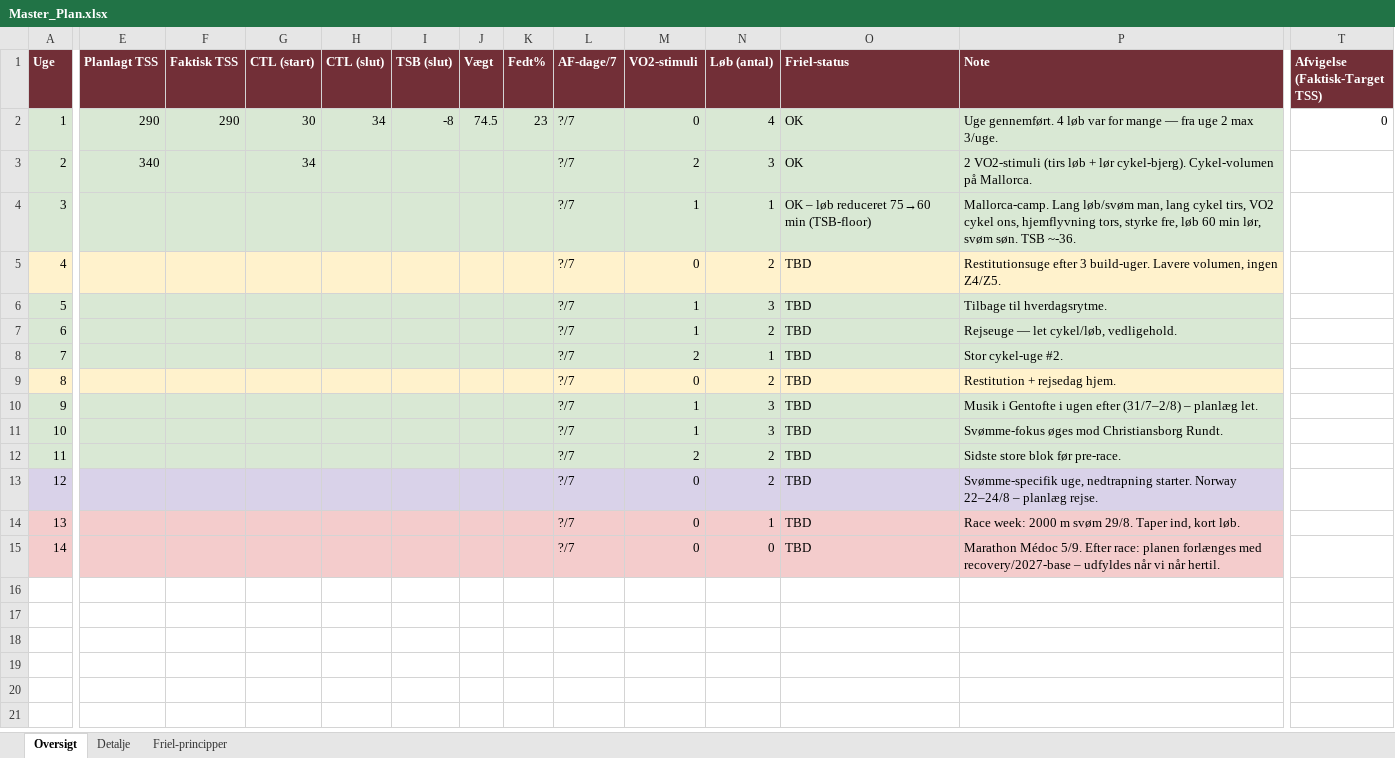
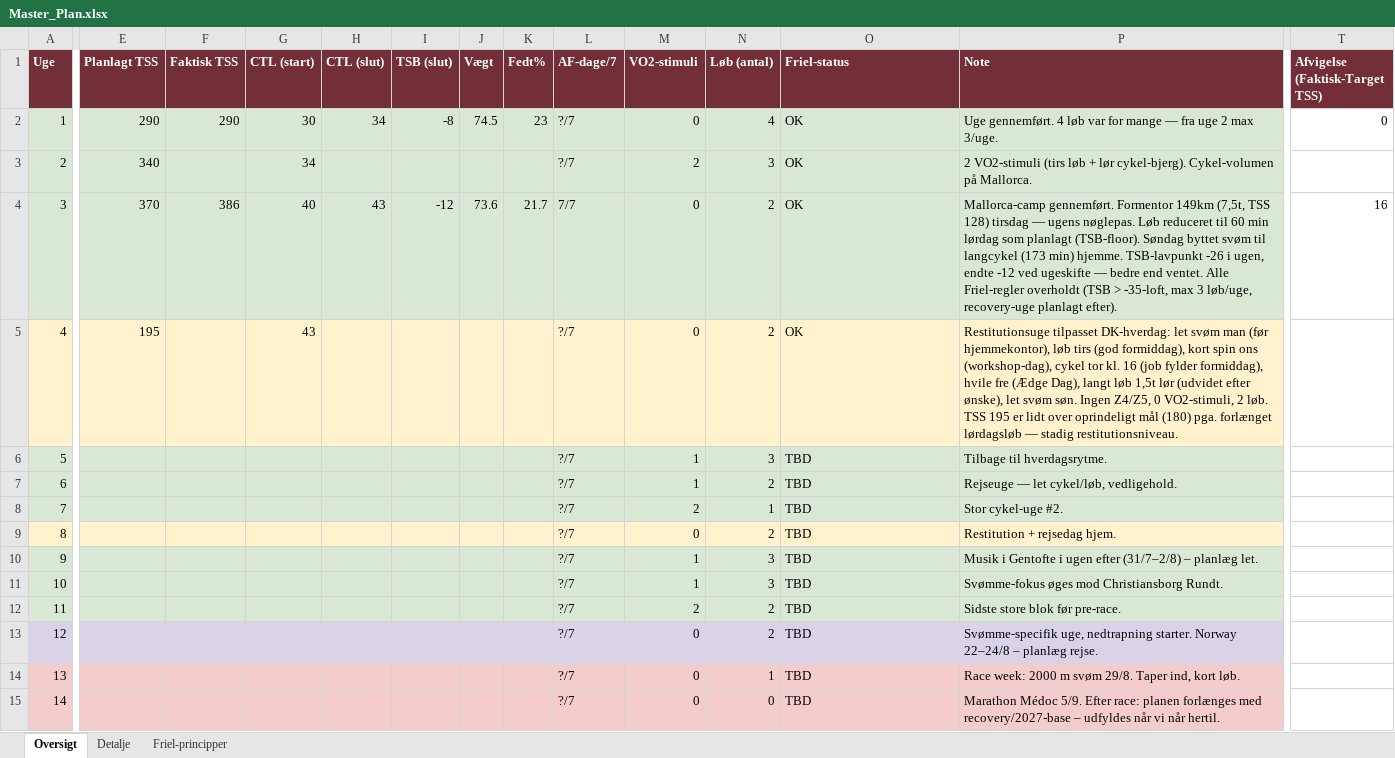
Before and after one commit to hammerbamsen/fast-as-50, an Excel workbook: data/Master_Plan.xlsx, sheet Oversigt, drawn as a sheet; only a part is shown, gaps mark what is left out; values as stored, in another font and other column widths than the file's, no borders; the diff names each change by its address in the sheet, - before the commit and + after, or states it on an @@ line.

Commit message:
Uge 3 faktiske tal (TSS 386, CTL 40→43, TSB -12, AF 7/7) + uge 4 restitutionsplan aftalt med Kennet

```diff
--- a/data/Master_Plan.xlsx (sheet Oversigt)
+++ b/data/Master_Plan.xlsx (sheet Oversigt)
-E4 (Planlagt TSS): (empty)
+E4 (Planlagt TSS): 370
-F4 (Faktisk TSS): (empty)
+F4 (Faktisk TSS): 386
-G4 (CTL (start)): (empty)
+G4 (CTL (start)): 40
-H4 (CTL (slut)): (empty)
+H4 (CTL (slut)): 43
-I4 (TSB (slut)): (empty)
+I4 (TSB (slut)): -12
-J4 (Vægt): (empty)
+J4 (Vægt): 73.6
-K4 (Fedt%): (empty)
+K4 (Fedt%): 21.7
-L4 (AF-dage/7): ?/7
+L4 (AF-dage/7): 7/7
-M4 (VO2-stimuli): 1
+M4 (VO2-stimuli): 0
-N4 (Løb (antal)): 1
+N4 (Løb (antal)): 2
-O4 (Friel-status): OK – løb reduceret 75→60 min (TSB-floor)
+O4 (Friel-status): OK
-P4 (Note): Mallorca-camp. Lang løb/svøm man, lang cykel tirs, VO2 cykel ons, hjemflyvning tors, styrke fre, løb 60 min lør, svøm søn. TSB ~-36.
+P4 (Note): Mallorca-camp gennemført. Formentor 149km (7,5t, TSS 128) tirsdag — ugens nøglepas. Løb reduceret til 60 min lørdag som planlagt (TSB-floor). Søndag byttet svøm til langcykel (173 min) hjemme. TSB-lavpunkt -26 i ugen, endte -12 ved ugeskifte — bedre end ventet. Alle Friel-regler overholdt (TSB > -35-loft, max 3 løb/uge, recovery-uge planlagt efter).
-T4 (Afvigelse (Faktisk-Target TSS)): (empty)
+T4 (Afvigelse (Faktisk-Target TSS)): 16
-E5 (Planlagt TSS): (empty)
+E5 (Planlagt TSS): 195
-G5 (CTL (start)): (empty)
+G5 (CTL (start)): 43
-O5 (Friel-status): TBD
+O5 (Friel-status): OK
-P5 (Note): Restitutionsuge efter 3 build-uger. Lavere volumen, ingen Z4/Z5.
+P5 (Note): Restitutionsuge tilpasset DK-hverdag: let svøm man (før hjemmekontor), løb tirs (god formiddag), kort spin ons (workshop-dag), cykel tor kl. 16 (job fylder formiddag), hvile fre (Ædge Dag), langt løb 1,5t lør (udvidet efter ønske), let svøm søn. Ingen Z4/Z5, 0 VO2-stimuli, 2 løb. TSS 195 er lidt over oprindeligt mål (180) pga. forlænget lørdagsløb — stadig restitutionsniveau.
```
Also changed, not shown: sheet Detalje.
